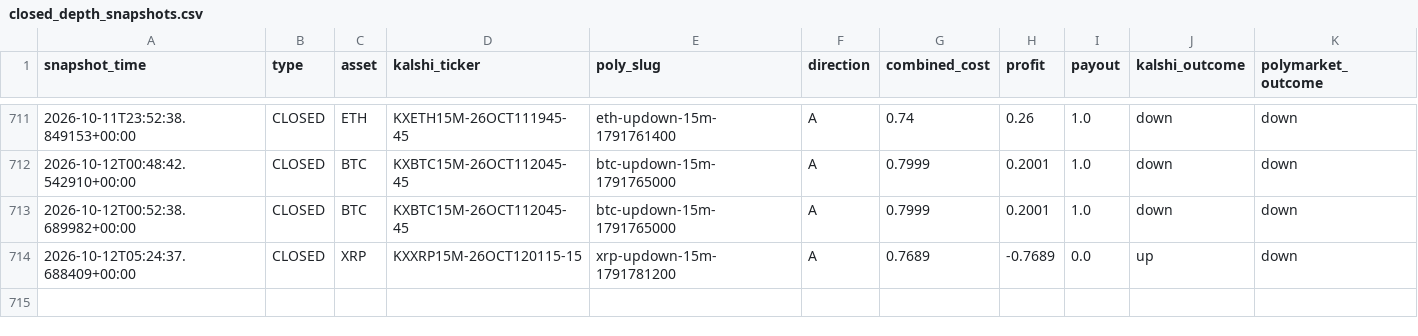
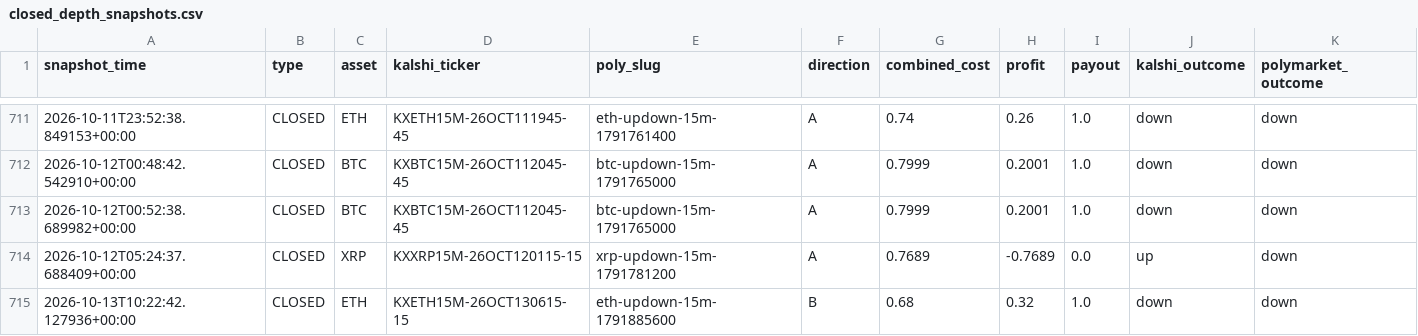
Before and after one commit to Prinxe-crypto/gap-maker-depth-monitor, a CSV file: closed_depth_snapshots.csv, drawn as a sheet; only a part is shown, gaps mark what is left out; rows hold the shown columns only; the diff names each change by its address in the sheet, - before the commit and + after, or states it on an @@ line.

```diff
--- a/closed_depth_snapshots.csv
+++ b/closed_depth_snapshots.csv
+row 715: 2026-10-13T10:22:42.127936+00:00 | CLOSED | ETH | KXETH15M-26OCT130615-15 | eth-updown-15m-1791885600 | B | 0.68 | 0.32 | 1.0 | down | down
```
Also changed, not shown: 2 other files.
